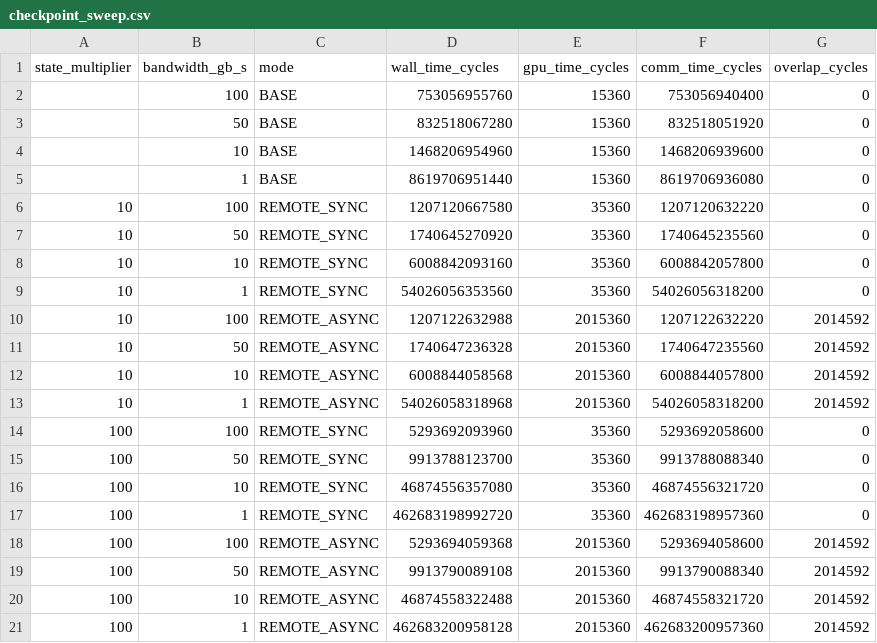
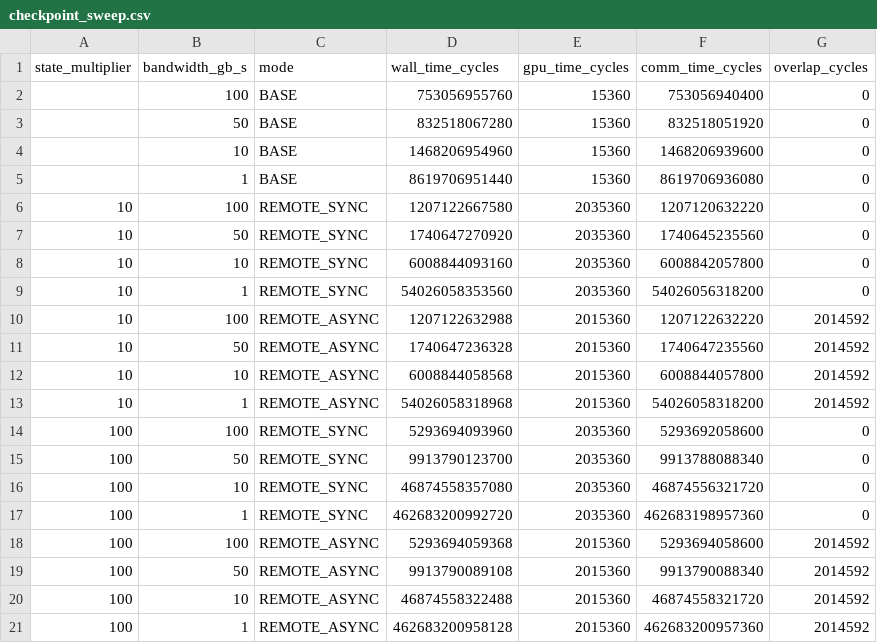
Before and after one commit to eldarhasanov079/MLSynth-Checkpoint, a CSV file: experiment/checkpoint_sweep/results/checkpoint_sweep.csv, drawn as a sheet; only a part is shown; the diff covers the shown part only.

Commit message:
checkpoint sweep updated

```diff
--- a/experiment/checkpoint_sweep/results/checkpoint_sweep.csv
+++ b/experiment/checkpoint_sweep/results/checkpoint_sweep.csv
@@ -5,6 +5,6 @@ state_multiplier,bandwidth_gb_s,mode,wall_time_cycles,gpu_time_cycles,comm_time_
 ,1,BASE,8619706951440,15360,8619706936080,0
-10,100,REMOTE_SYNC,1207120667580,35360,1207120632220,0
-10,50,REMOTE_SYNC,1740645270920,35360,1740645235560,0
-10,10,REMOTE_SYNC,6008842093160,35360,6008842057800,0
-10,1,REMOTE_SYNC,54026056353560,35360,54026056318200,0
+10,100,REMOTE_SYNC,1207122667580,2035360,1207120632220,0
+10,50,REMOTE_SYNC,1740647270920,2035360,1740645235560,0
+10,10,REMOTE_SYNC,6008844093160,2035360,6008842057800,0
+10,1,REMOTE_SYNC,54026058353560,2035360,54026056318200,0
 10,100,REMOTE_ASYNC,1207122632988,2015360,1207122632220,2014592
@@ -13,6 +13,6 @@ state_multiplier,bandwidth_gb_s,mode,wall_time_cycles,gpu_time_cycles,comm_time_
 10,1,REMOTE_ASYNC,54026058318968,2015360,54026058318200,2014592
-100,100,REMOTE_SYNC,5293692093960,35360,5293692058600,0
-100,50,REMOTE_SYNC,9913788123700,35360,9913788088340,0
-100,10,REMOTE_SYNC,46874556357080,35360,46874556321720,0
-100,1,REMOTE_SYNC,462683198992720,35360,462683198957360,0
+100,100,REMOTE_SYNC,5293694093960,2035360,5293692058600,0
+100,50,REMOTE_SYNC,9913790123700,2035360,9913788088340,0
+100,10,REMOTE_SYNC,46874558357080,2035360,46874556321720,0
+100,1,REMOTE_SYNC,462683200992720,2035360,462683198957360,0
 100,100,REMOTE_ASYNC,5293694059368,2015360,5293694058600,2014592
```
Also changed, not shown: 14 edited cells elsewhere in this file, 13 other files.
